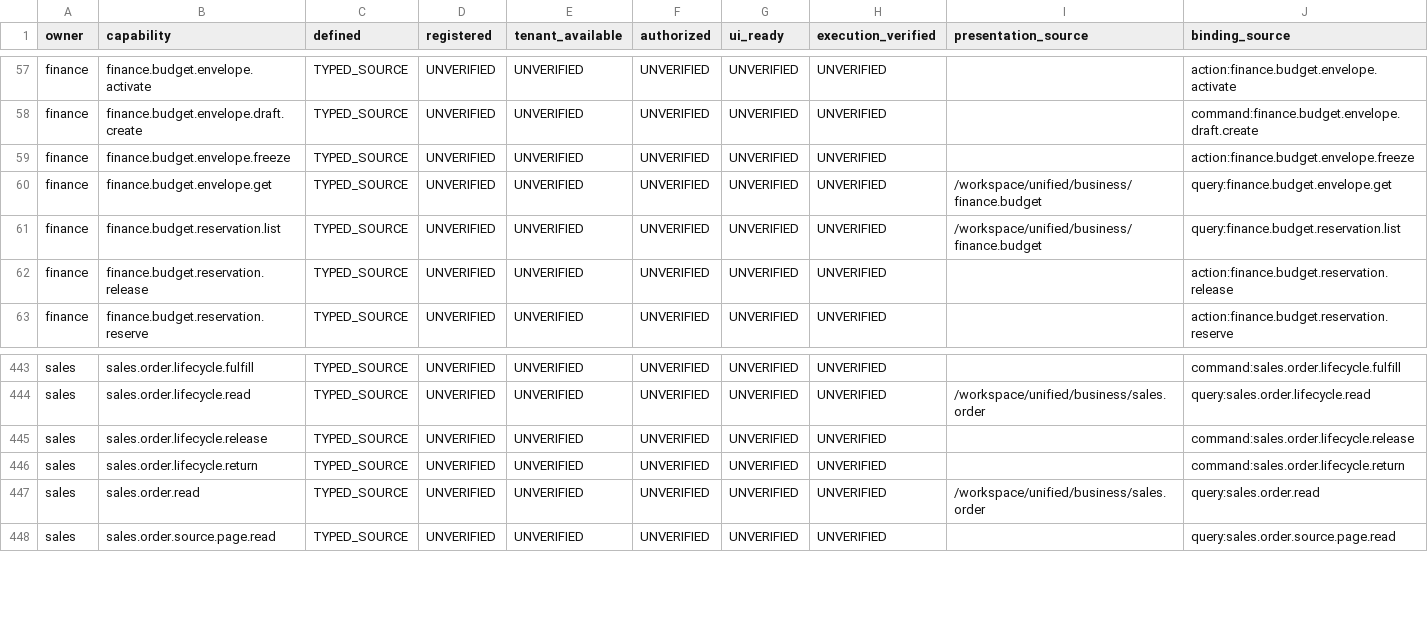
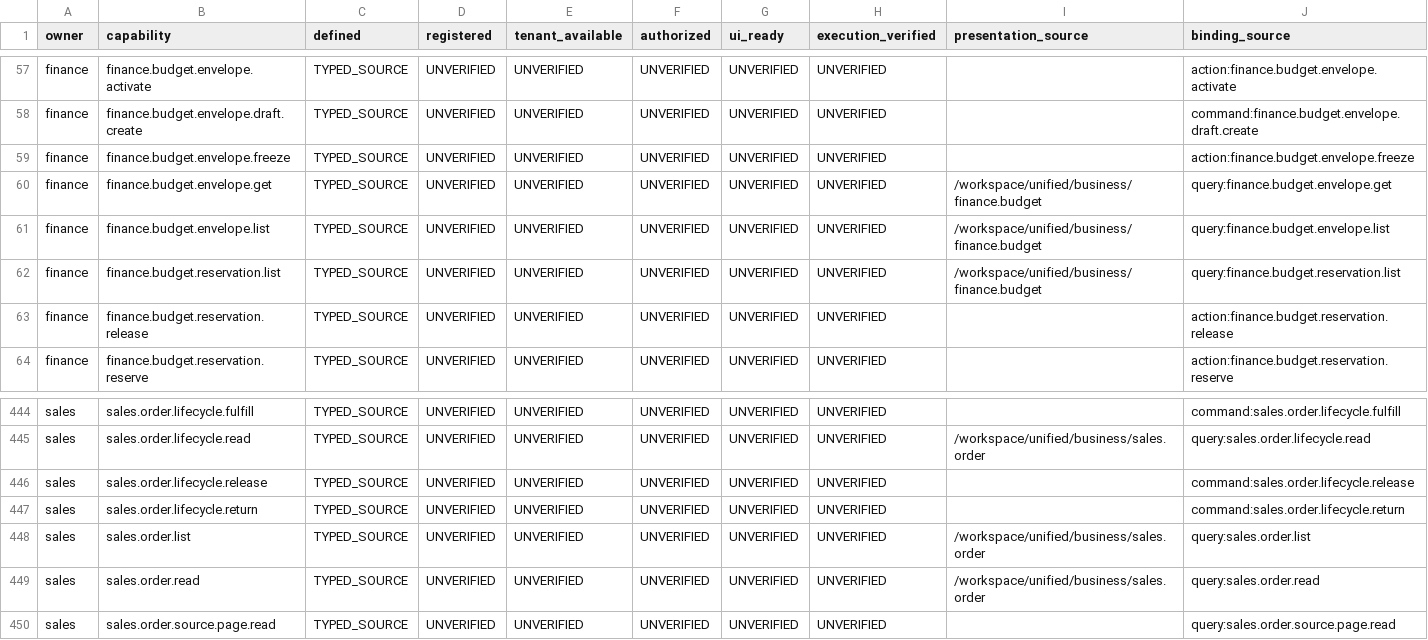
Before and after one commit to Murakhovsky/TerraNova2026, a CSV file: docs/04-implementation/cos-cuw-e-experience-coverage.csv, drawn as a sheet; only a part is shown, gaps mark what is left out.

Commit message:
feat(cuw): add scoped order and budget pages, campaign pagination and acceptance

```diff
--- a/docs/04-implementation/cos-cuw-e-experience-coverage.csv
+++ b/docs/04-implementation/cos-cuw-e-experience-coverage.csv
@@ -60,2 +60,3 @@ finance,finance.budget.envelope.freeze,TYPED_SOURCE,UNVERIFIED,UNVERIFIED,UNVERI
 finance,finance.budget.envelope.get,TYPED_SOURCE,UNVERIFIED,UNVERIFIED,UNVERIFIED,UNVERIFIED,UNVERIFIED,/workspace/unified/business/finance.budget,query:finance.budget.envelope.get
+finance,finance.budget.envelope.list,TYPED_SOURCE,UNVERIFIED,UNVERIFIED,UNVERIFIED,UNVERIFIED,UNVERIFIED,/workspace/unified/business/finance.budget,query:finance.budget.envelope.list
 finance,finance.budget.reservation.list,TYPED_SOURCE,UNVERIFIED,UNVERIFIED,UNVERIFIED,UNVERIFIED,UNVERIFIED,/workspace/unified/business/finance.budget,query:finance.budget.reservation.list
@@ -446,2 +447,3 @@ sales,sales.order.lifecycle.release,TYPED_SOURCE,UNVERIFIED,UNVERIFIED,UNVERIFIE
 sales,sales.order.lifecycle.return,TYPED_SOURCE,UNVERIFIED,UNVERIFIED,UNVERIFIED,UNVERIFIED,UNVERIFIED,,command:sales.order.lifecycle.return
+sales,sales.order.list,TYPED_SOURCE,UNVERIFIED,UNVERIFIED,UNVERIFIED,UNVERIFIED,UNVERIFIED,/workspace/unified/business/sales.order,query:sales.order.list
 sales,sales.order.read,TYPED_SOURCE,UNVERIFIED,UNVERIFIED,UNVERIFIED,UNVERIFIED,UNVERIFIED,/workspace/unified/business/sales.order,query:sales.order.read
```
Also changed, not shown: 41 other files.
